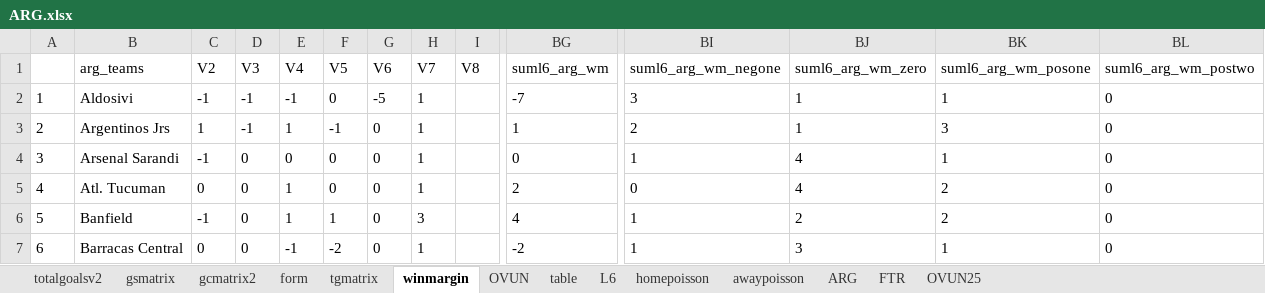
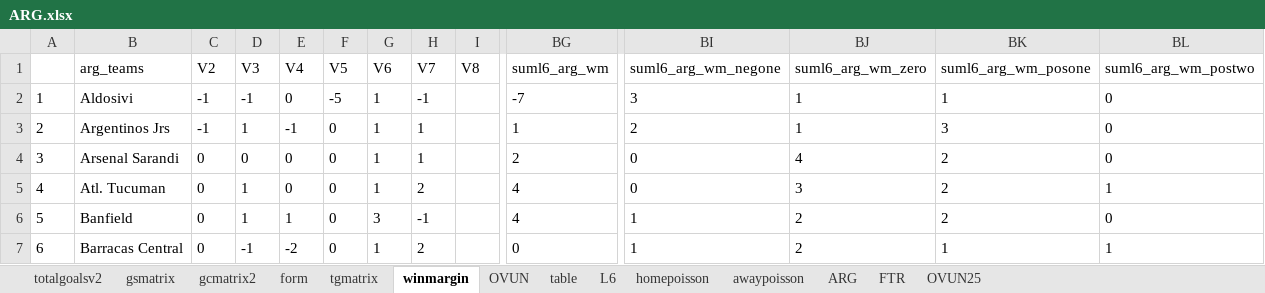
Before and after one commit to gitboyzorro5/Rsoccer, an Excel workbook: NL/ARG.xlsx, sheet winmargin, drawn as a sheet; only a part is shown, gaps mark what is left out; values as stored, in another font and other column widths than the file's, no borders; the diff covers the shown part only; the diff names each change by its address in the sheet, - before the commit and + after, or states it on an @@ line.

```diff
--- a/NL/ARG.xlsx (sheet winmargin)
+++ b/NL/ARG.xlsx (sheet winmargin)
-E2 (V4): -1
+E2 (V4): 0
-F2 (V5): 0
+F2 (V5): -5
-G2 (V6): -5
+G2 (V6): 1
-H2 (V7): 1
+H2 (V7): -1
-C3 (V2): 1
+C3 (V2): -1
-D3 (V3): -1
+D3 (V3): 1
-E3 (V4): 1
+E3 (V4): -1
-F3 (V5): -1
+F3 (V5): 0
-G3:G5 (V6): 0
+G3:G5 (V6): 1
-C4 (V2): -1
+C4 (V2): 0
-BG4 (suml6_arg_wm): 0
+BG4 (suml6_arg_wm): 2
-BI4 (suml6_arg_wm_negone): 1
+BI4 (suml6_arg_wm_negone): 0
-BK4 (suml6_arg_wm_posone): 1
+BK4 (suml6_arg_wm_posone): 2
-D5:D6 (V3): 0
+D5:D6 (V3): 1
-E5 (V4): 1
+E5 (V4): 0
-H5 (V7): 1
+H5 (V7): 2
-BG5 (suml6_arg_wm): 2
+BG5 (suml6_arg_wm): 4
-BJ5 (suml6_arg_wm_zero): 4
+BJ5 (suml6_arg_wm_zero): 3
-BL5 (suml6_arg_wm_postwo): 0
+BL5 (suml6_arg_wm_postwo): 1
-C6 (V2): -1
+C6 (V2): 0
-F6 (V5): 1
+F6 (V5): 0
-G6 (V6): 0
+G6 (V6): 3
-H6 (V7): 3
+H6 (V7): -1
-D7 (V3): 0
+D7 (V3): -1
-E7 (V4): -1
+E7 (V4): -2
-F7 (V5): -2
+F7 (V5): 0
-G7 (V6): 0
+G7 (V6): 1
-H7 (V7): 1
+H7 (V7): 2
-BG7 (suml6_arg_wm): -2
+BG7 (suml6_arg_wm): 0
-BJ7 (suml6_arg_wm_zero): 3
+BJ7 (suml6_arg_wm_zero): 2
-BL7 (suml6_arg_wm_postwo): 0
+BL7 (suml6_arg_wm_postwo): 1
```
Also changed, not shown: 167 edited cells elsewhere in this sheet, sheet ARG, sheet table, sheet L6, sheet gsmatrix, sheet gcmatrix2, sheet OVUN, 7 more sheets, NL/BRA.xlsx, NL/CHN.xlsx, 25 other files.
